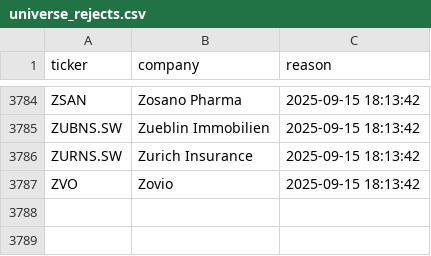
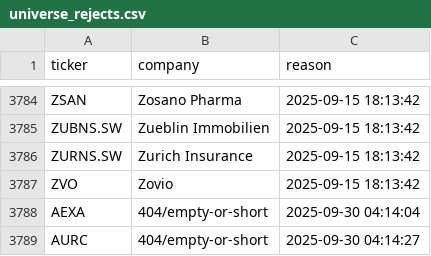
Before and after one commit to andrei1234D/GPT5, a CSV file: data/universe_rejects.csv, drawn as a sheet; only a part is shown, gaps mark what is left out; the diff names each change by its address in the sheet, - before the commit and + after, or states it on an @@ line.

```diff
--- a/data/universe_rejects.csv
+++ b/data/universe_rejects.csv
+row 3788: AEXA | 404/empty-or-short | 2025-09-30 04:14:04
+row 3789: AURC | 404/empty-or-short | 2025-09-30 04:14:27
```
Also changed, not shown: data/stage1_kept.csv, data/stage2_merged.csv.
